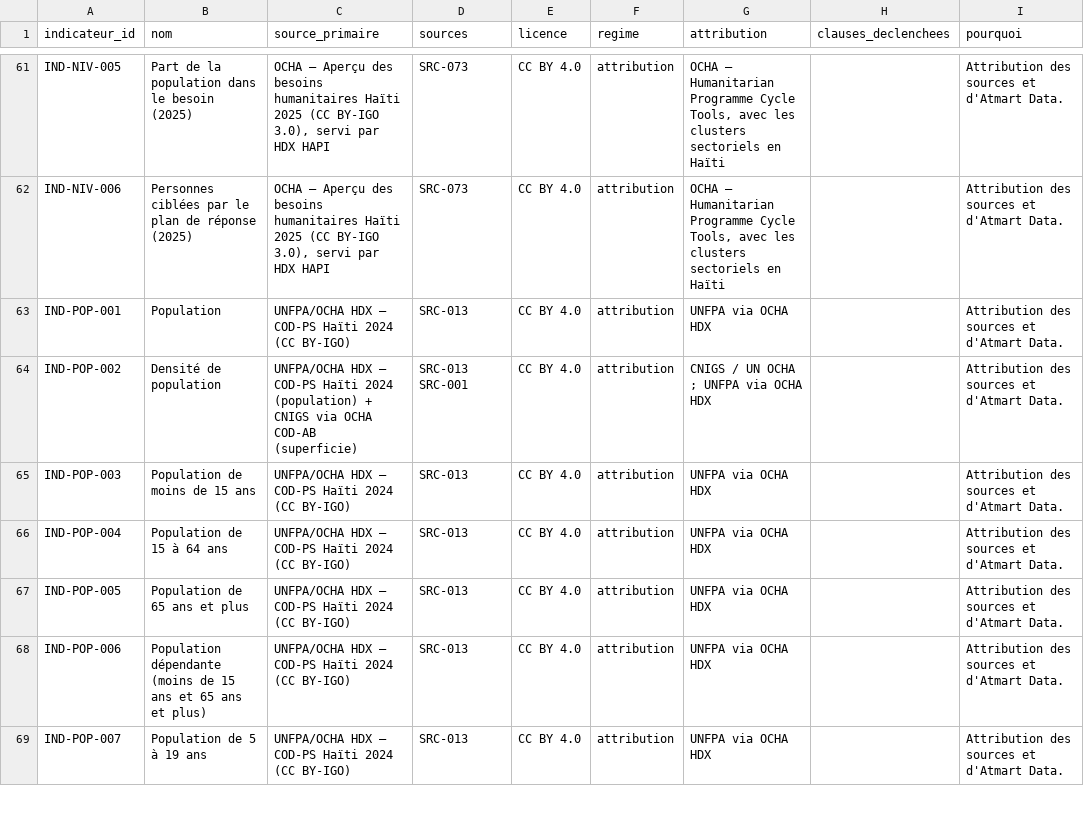
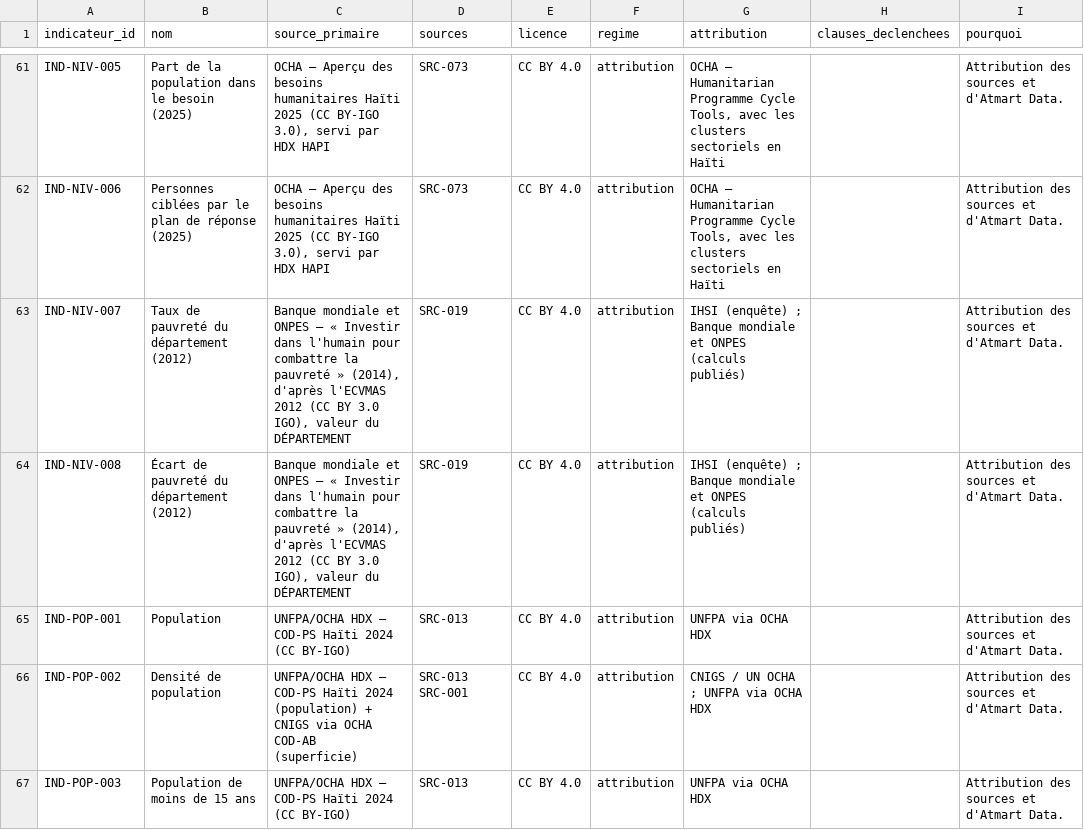
Before and after one commit to jwmyril/atmart-site, a CSV file: data/atmart_licences_indicateurs_HT.csv, drawn as a sheet; only a part is shown, gaps mark what is left out; the shorter side is filled out with more unchanged rows.

```diff
--- a/data/atmart_licences_indicateurs_HT.csv
+++ b/data/atmart_licences_indicateurs_HT.csv
@@ -62,2 +62,4 @@ IND-NIV-005,Part de la population dans le besoin (2025),"OCHA — Aperçu des be
 IND-NIV-006,Personnes ciblées par le plan de réponse (2025),"OCHA — Aperçu des besoins humanitaires Haïti 2025 (CC BY-IGO 3.0), servi par HDX HAPI",SRC-073,CC BY 4.0,attribution,"OCHA — Humanitarian Programme Cycle Tools, avec les clusters sectoriels en Haïti",,Attribution des sources et d'Atmart Data.
+IND-NIV-007,Taux de pauvreté du département (2012),"Banque mondiale et ONPES — « Investir dans l'humain pour combattre la pauvreté » (2014), d'après l'ECVMAS 2012 (CC BY 3.0 IGO), valeur du DÉPARTEMENT",SRC-019,CC BY 4.0,attribution,IHSI (enquête) ; Banque mondiale et ONPES (calculs publiés),,Attribution des sources et d'Atmart Data.
+IND-NIV-008,Écart de pauvreté du département (2012),"Banque mondiale et ONPES — « Investir dans l'humain pour combattre la pauvreté » (2014), d'après l'ECVMAS 2012 (CC BY 3.0 IGO), valeur du DÉPARTEMENT",SRC-019,CC BY 4.0,attribution,IHSI (enquête) ; Banque mondiale et ONPES (calculs publiés),,Attribution des sources et d'Atmart Data.
 IND-POP-001,Population,UNFPA/OCHA HDX — COD-PS Haïti 2024 (CC BY-IGO),SRC-013,CC BY 4.0,attribution,UNFPA via OCHA HDX,,Attribution des sources et d'Atmart Data.
```
Also changed, not shown: data/atmart_licences_donnees_HT.csv, data/atmart_referentiel_indicateurs.csv, 29 other files.
